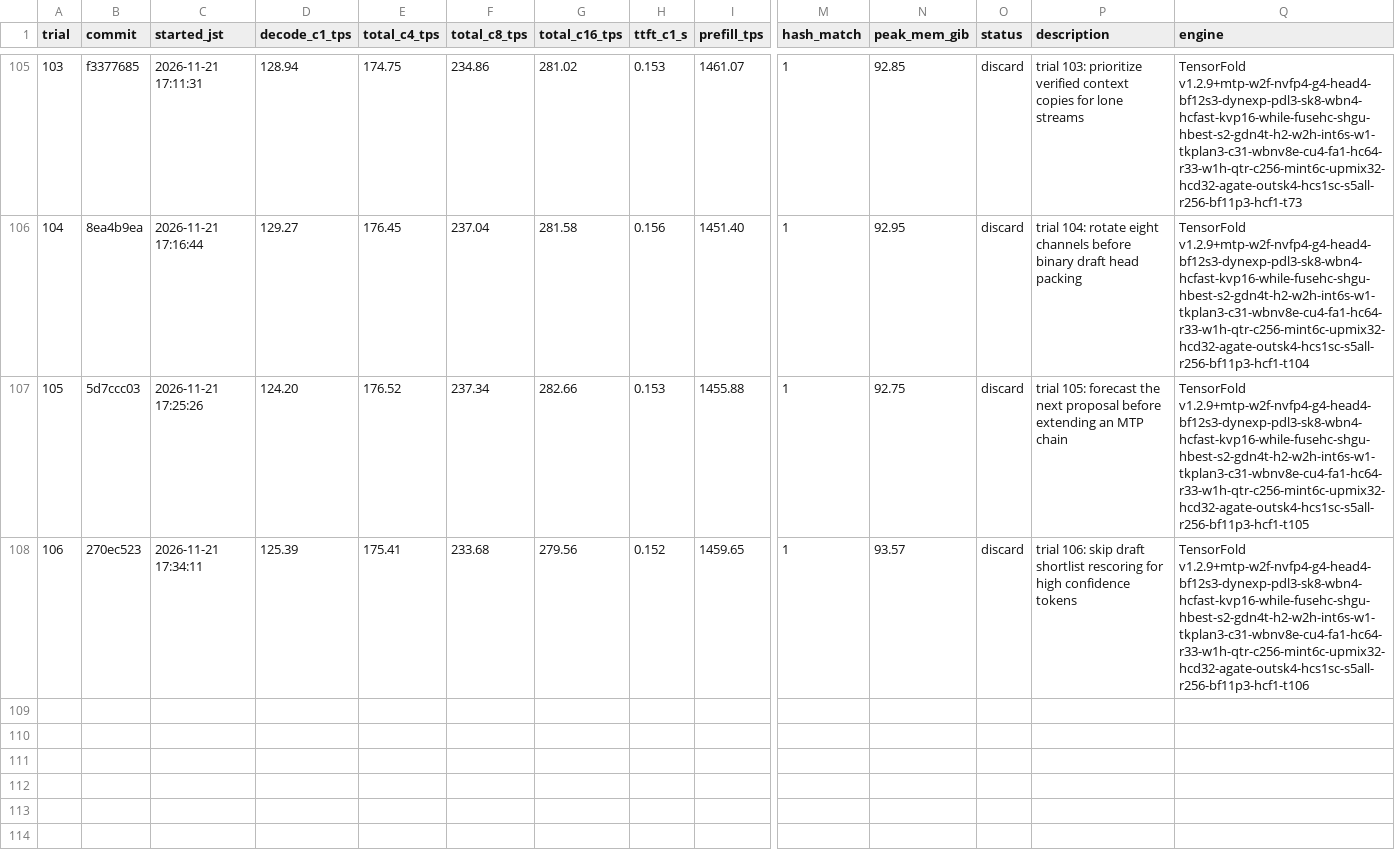
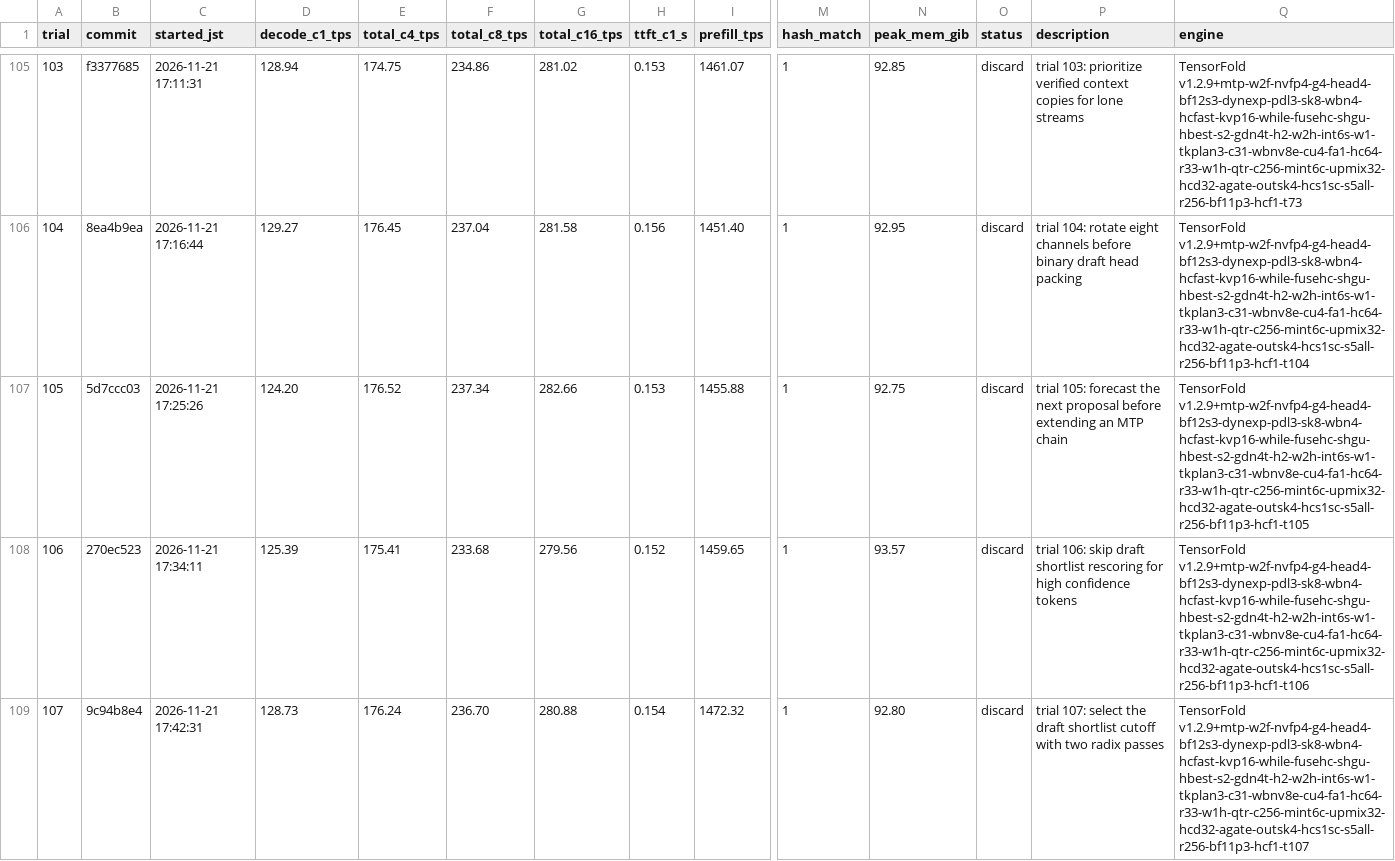
Before and after one commit to 42si/qwen38-flash-next-autoresearch, a TSV file: spark/results.tsv, drawn as a sheet; only a part is shown, gaps mark what is left out; rows hold the shown columns only; the diff names each change by its address in the sheet, - before the commit and + after, or states it on an @@ line.

Commit message:
spark trial 107: discard

```diff
--- a/spark/results.tsv
+++ b/spark/results.tsv
+row 109: 107 | 9c94b8e4 | 2026-11-21 17:42:31 | 128.73 | 176.24 | 236.70 | 280.88 | 0.154 | 1472.32 | 1 | 92.80 | discard | trial 107: select the draft shortlist cutoff with two radix passes | TensorFold v1.2.9+mtp-w2f-nvfp4-g4-head4-bf12s3-dynexp-pdl3-sk8-wbn4-hcfast-kvp16-while-fusehc-shgu-hbest-s2-gdn4t-h2-w2h-int6s-w1-tkplan3-c31-wbnv8e-cu4-fa1-hc64-r33-w1h-qtr-c256-mint6c-upmix32-hcd32-agate-outsk4-hcs1sc-s5all-r256-bf11p3-hcf1-t107
```
Also changed, not shown: 2 other files.
